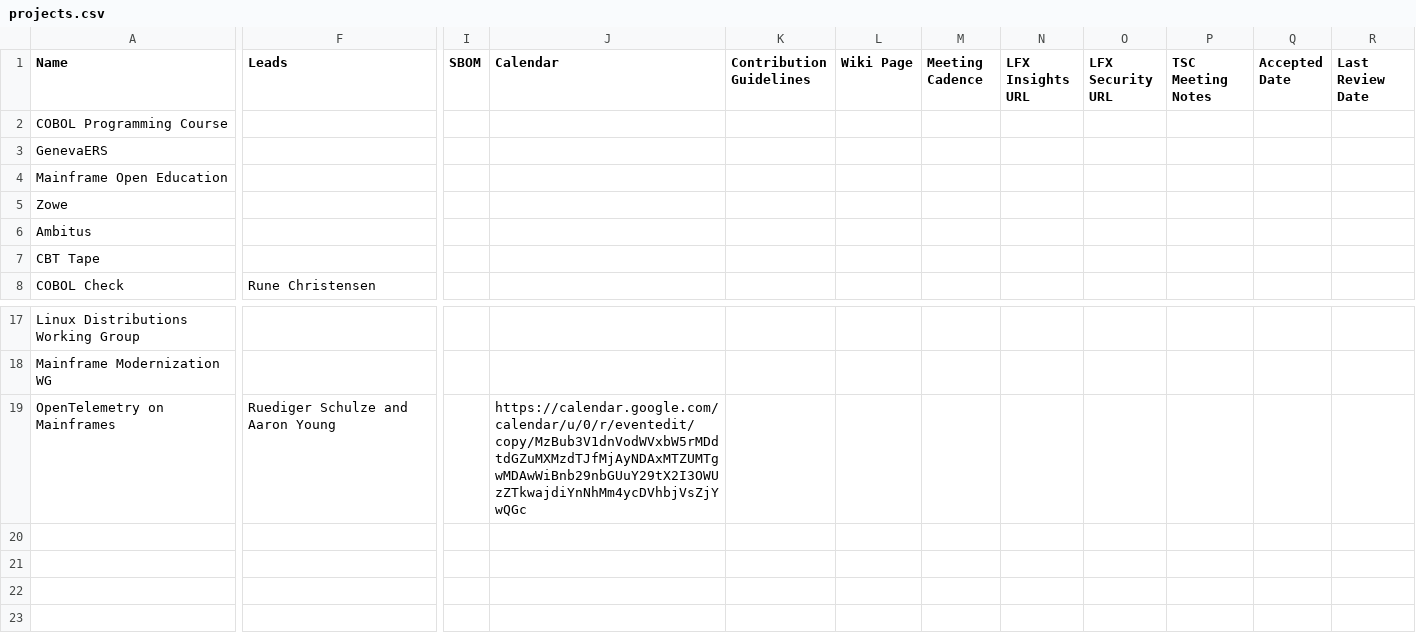
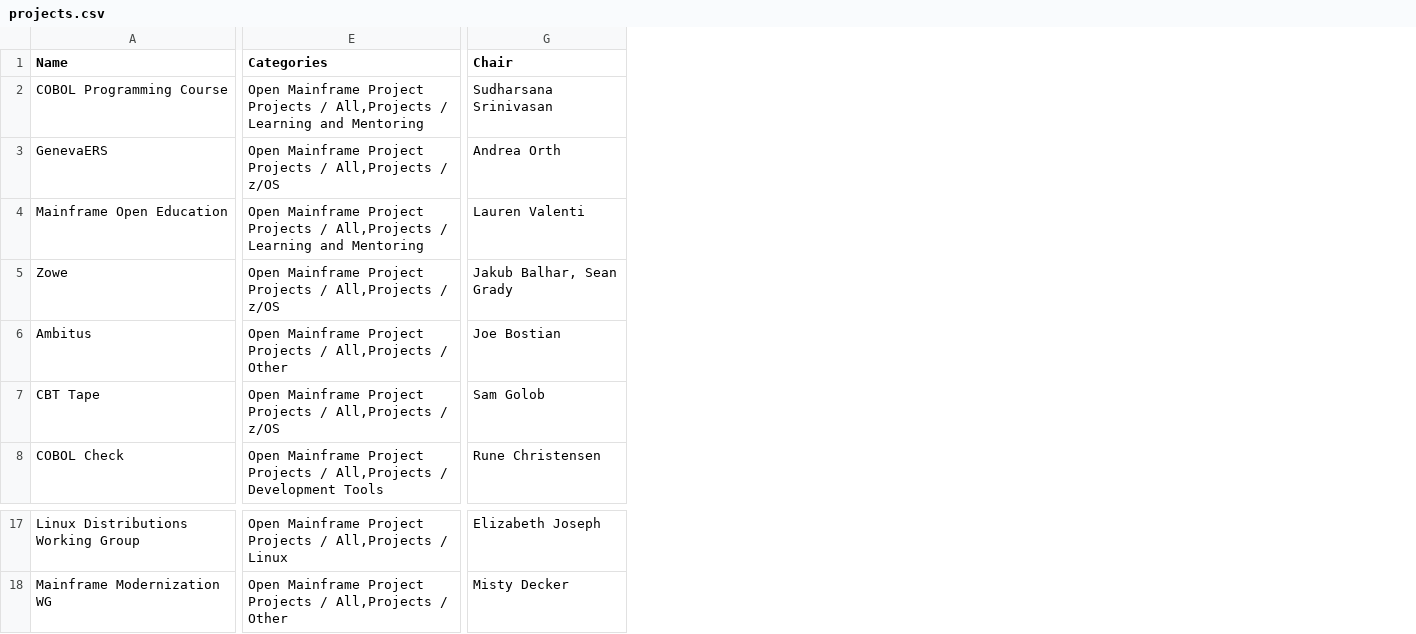
Before and after one commit to openmainframeproject/tac, a CSV file: _data/projects.csv, drawn as a sheet; only a part is shown, gaps mark what is left out; removed rows and columns are numbered as before the commit, all else as after; rows hold the shown columns only; the diff covers the shown part only; the diff names each change by its address in the sheet, - before the commit and + after, or states it on an @@ line.

```diff
--- a/_data/projects.csv
+++ b/_data/projects.csv
+column E (Categories), rows 2-8: Open Mainframe Project Projects / All,Projects / Learning and Mentoring | Open Mainframe Project Projects / All,Projects / z/OS | Open Mainframe Project Projects / All,Projects / Learning and Mentoring | Open Mainframe Project Projects / All,Projects / z/OS | Open Mainframe Project Projects / All,Projects / Other | Open Mainframe Project Projects / All,Projects / z/OS | Open Mainframe Project Projects / All,Projects / Development Tools; rows 17-18: Open Mainframe Project Projects / All,Projects / Linux | Open Mainframe Project Projects / All,Projects / Other
-column F (Leads), row 8: Rune Christensen
+column G (Chair), rows 2-8: Sudharsana Srinivasan | Andrea Orth | Lauren Valenti | Jakub Balhar, Sean Grady | Joe Bostian | Sam Golob | Rune Christensen; rows 17-18: Elizabeth Joseph | Misty Decker
-column I (SBOM), empty
-column J (Calendar), empty
-column K (Contribution Guidelines), empty
-column L (Wiki Page), empty
-column M (Meeting Cadence), empty
-column N (LFX Insights URL), empty
-column O (LFX Security URL), empty
-column P (TSC Meeting Notes), empty
-column Q (Accepted Date), empty
-column R (Last Review Date), empty
-row 19: OpenTelemetry on Mainframes | Ruediger Schulze and Aaron Young |  | https://calendar.google.com/calendar/u/0/r/eventedit/copy/MzBub3V1dnVodWVxbW5rMDdtdGZuMXMzdTJfMjAyNDAxMTZUMTgwMDAwWiBnb29nbGUuY29tX2I3OWUzZTkwajdiYnNhMm4ycDVhbjVsZjYwQGc
```
Also changed, not shown: 8 added columns, 3 removed columns and 2 edited cells elsewhere in this file, _data/meeting-agenda-items.csv.
